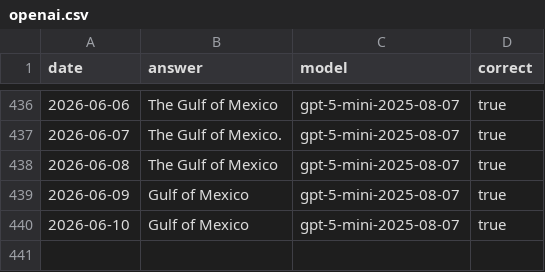
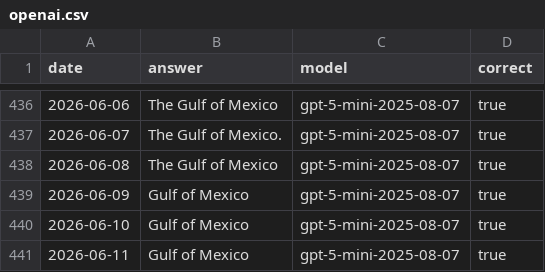
Before and after one commit to juampi92/daily-ai-gulf-of-mexico, a CSV file: public/data/openai.csv, drawn as a sheet; only a part is shown, gaps mark what is left out.

```diff
--- a/public/data/openai.csv
+++ b/public/data/openai.csv
@@ -440 +440,2 @@ date,answer,model,correct
 2026-06-10,Gulf of Mexico,gpt-5-mini-2025-08-07,true
+2026-06-11,Gulf of Mexico,gpt-5-mini-2025-08-07,true
```
Also changed, not shown: public/data/anthropic.csv, public/data/google.csv, 1 other file.
